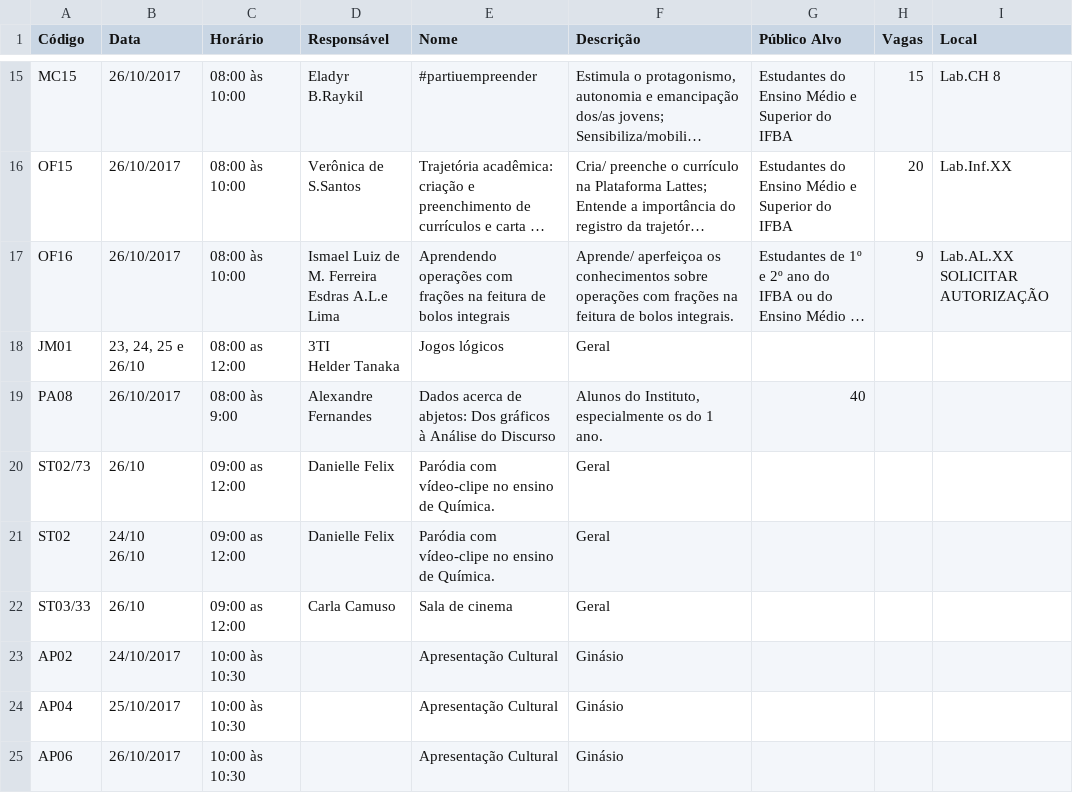
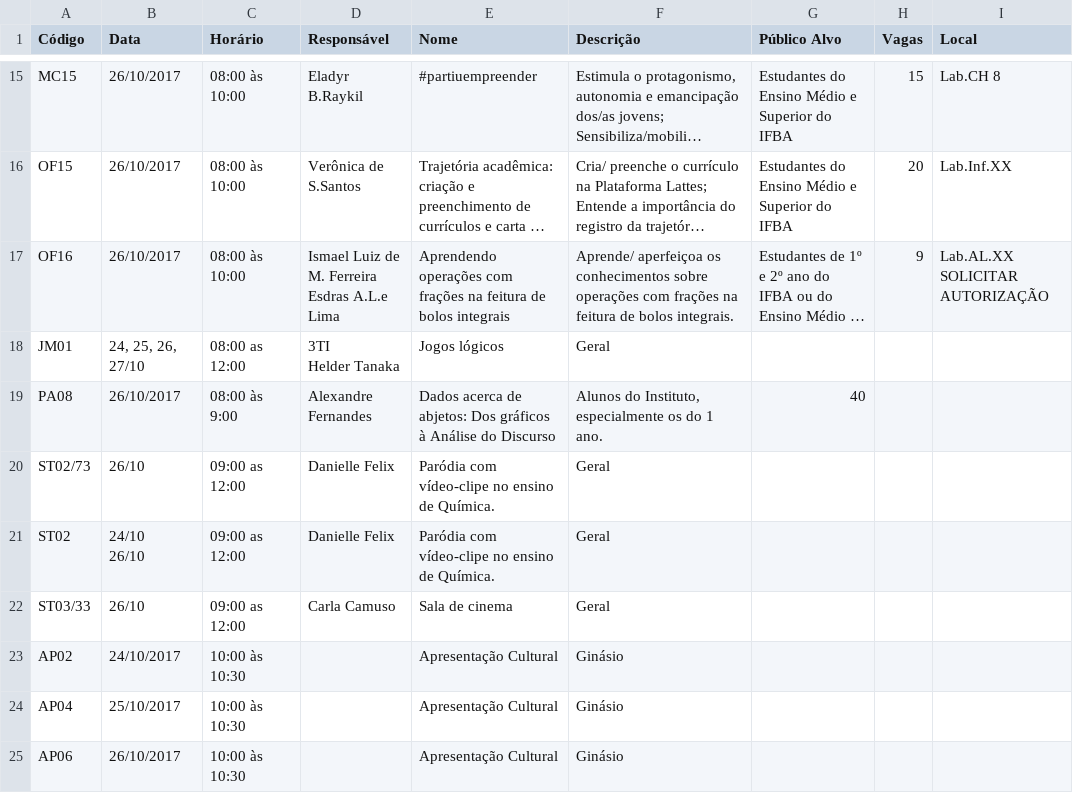
Before and after one commit to guiscaranse/snct2017, a CSV file: app/static/manha.csv, drawn as a sheet; only a part is shown, gaps mark what is left out; long unchanged cells end in …; the diff names each change by its address in the sheet, - before the commit and + after, or states it on an @@ line.

Commit message:
Atualizado horários do Jogos

```diff
--- a/app/static/manha.csv
+++ b/app/static/manha.csv
-B18 (Data): 23, 24, 25 e 26/10
+B18 (Data): 24, 25, 26, 27/10
```
